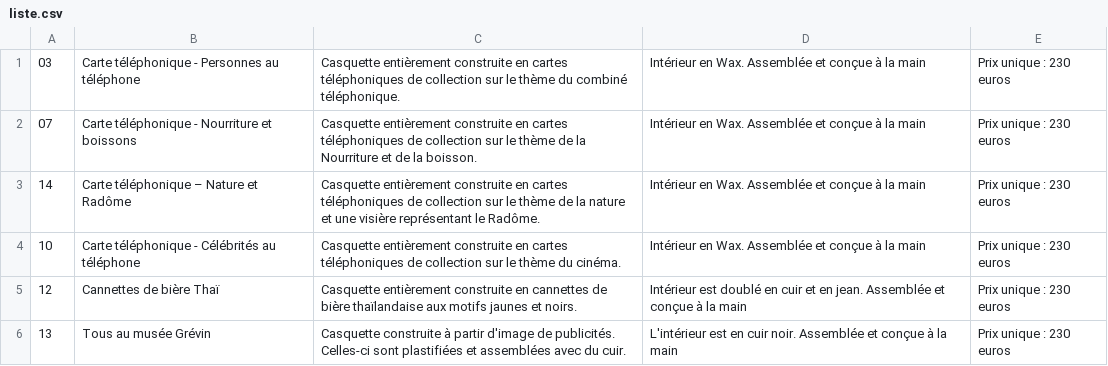
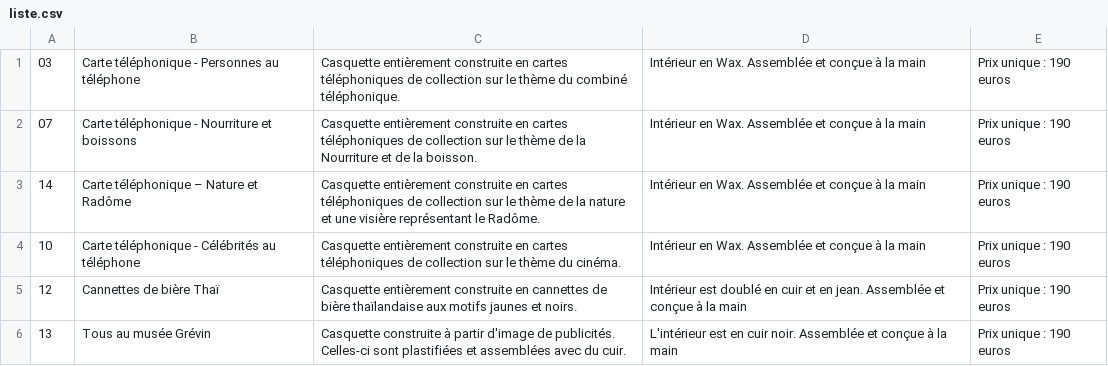
Before and after one commit to mathurinpetit/metacasquette, a CSV file: public/img/casquettes/models/01/liste.csv, drawn as a sheet.

Commit message:
maj liste

```diff
--- a/public/img/casquettes/models/01/liste.csv
+++ b/public/img/casquettes/models/01/liste.csv
@@ -1,6 +1,6 @@
-03;Carte téléphonique - Personnes au téléphone;Casquette entièrement construite en cartes téléphoniques de collection sur le thème du combiné téléphonique.;Intérieur en Wax. Assemblée et conçue à la main;Prix unique : 230 euros
-07;Carte téléphonique - Nourriture et boissons;Casquette entièrement construite en cartes téléphoniques de collection sur le thème de la Nourriture et de la boisson.;Intérieur en Wax. Assemblée et conçue à la main;Prix unique : 230 euros
-14;Carte téléphonique – Nature et Radôme;Casquette entièrement construite en cartes téléphoniques de collection sur le thème de la nature et une visière représentant le Radôme.;Intérieur en Wax. Assemblée et conçue à la main;Prix unique : 230 euros
-10;Carte téléphonique - Célébrités au téléphone ;Casquette entièrement construite en cartes téléphoniques de collection sur le thème du cinéma.;Intérieur en Wax. Assemblée et conçue à la main;Prix unique : 230 euros
-12;Cannettes de bière Thaï;Casquette entièrement construite en cannettes de bière thaïlandaise aux motifs jaunes et noirs.;Intérieur est doublé en cuir et en jean. Assemblée et conçue à la main;Prix unique : 230 euros
-13;Tous au musée Grévin;Casquette construite à partir d'image de publicités. Celles-ci sont plastifiées et assemblées avec du cuir.;L'intérieur est en cuir noir. Assemblée et conçue à la main;Prix unique : 230 euros
+03;Carte téléphonique - Personnes au téléphone;Casquette entièrement construite en cartes téléphoniques de collection sur le thème du combiné téléphonique.;Intérieur en Wax. Assemblée et conçue à la main;Prix unique : 190 euros
+07;Carte téléphonique - Nourriture et boissons;Casquette entièrement construite en cartes téléphoniques de collection sur le thème de la Nourriture et de la boisson.;Intérieur en Wax. Assemblée et conçue à la main;Prix unique : 190 euros
+14;Carte téléphonique – Nature et Radôme;Casquette entièrement construite en cartes téléphoniques de collection sur le thème de la nature et une visière représentant le Radôme.;Intérieur en Wax. Assemblée et conçue à la main;Prix unique : 190 euros
+10;Carte téléphonique - Célébrités au téléphone ;Casquette entièrement construite en cartes téléphoniques de collection sur le thème du cinéma.;Intérieur en Wax. Assemblée et conçue à la main;Prix unique : 190 euros
+12;Cannettes de bière Thaï;Casquette entièrement construite en cannettes de bière thaïlandaise aux motifs jaunes et noirs.;Intérieur est doublé en cuir et en jean. Assemblée et conçue à la main;Prix unique : 190 euros
+13;Tous au musée Grévin;Casquette construite à partir d'image de publicités. Celles-ci sont plastifiées et assemblées avec du cuir.;L'intérieur est en cuir noir. Assemblée et conçue à la main;Prix unique : 190 euros
```
Also changed, not shown: 1 other file.
